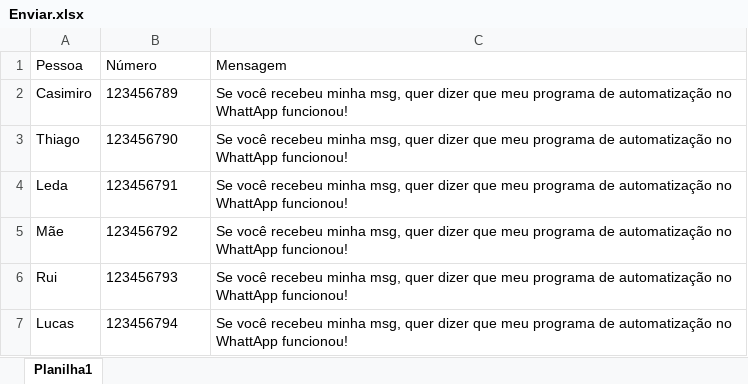
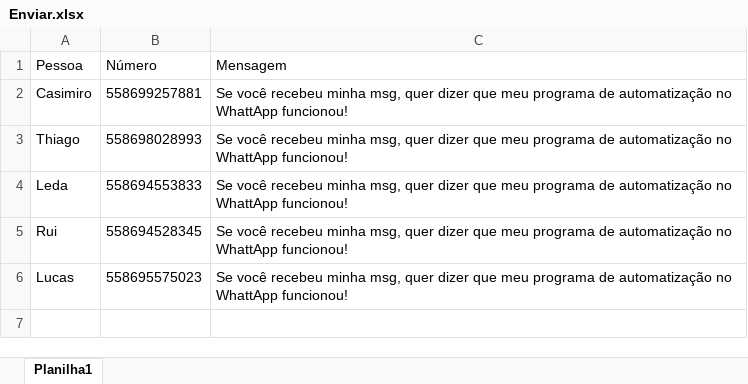
Before and after one commit to zeromario/Automacao_Mensagens_whattsapp, an Excel workbook: Enviar.xlsx, sheet Planilha1, drawn as a sheet; values as stored, in another font and other column widths than the file's, no borders; removed rows and columns are numbered as before the commit, all else as after; the diff names each change by its address in the sheet, - before the commit and + after, or states it on an @@ line.

```diff
--- a/Enviar.xlsx (sheet Planilha1)
+++ b/Enviar.xlsx (sheet Planilha1)
-B2 (Número): 123456789
+B2 (Número): 558699257881
-B3 (Número): 123456790
+B3 (Número): 558698028993
-B4 (Número): 123456791
+B4 (Número): 558694553833
-row 5: Mãe | 123456792 | Se você recebeu minha msg, quer dizer que meu programa de automatização no WhattApp funcionou!
-B5 (Número): 123456793
+B5 (Número): 558694528345
-B6 (Número): 123456794
+B6 (Número): 558695575023
```
Also changed, not shown: 2 other files.
